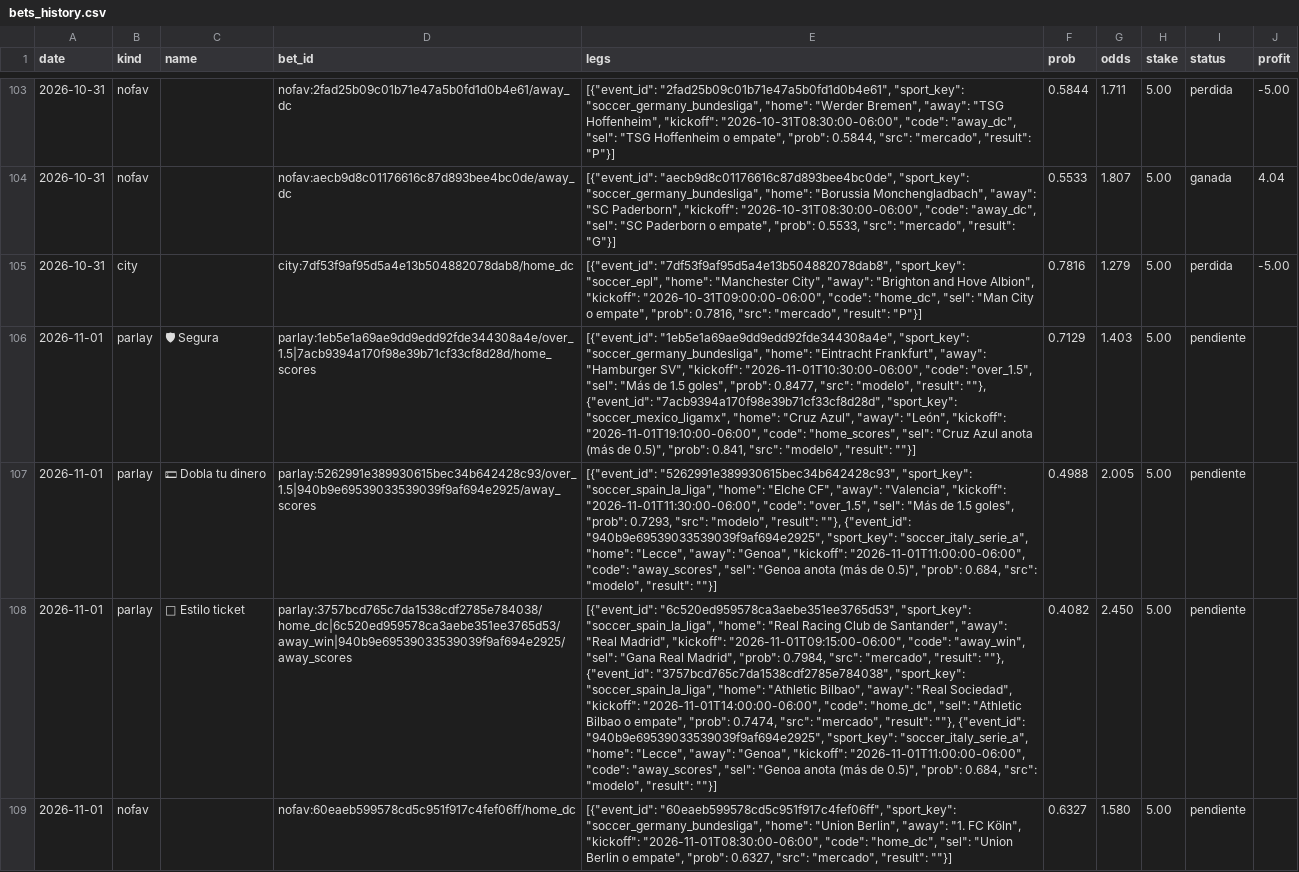
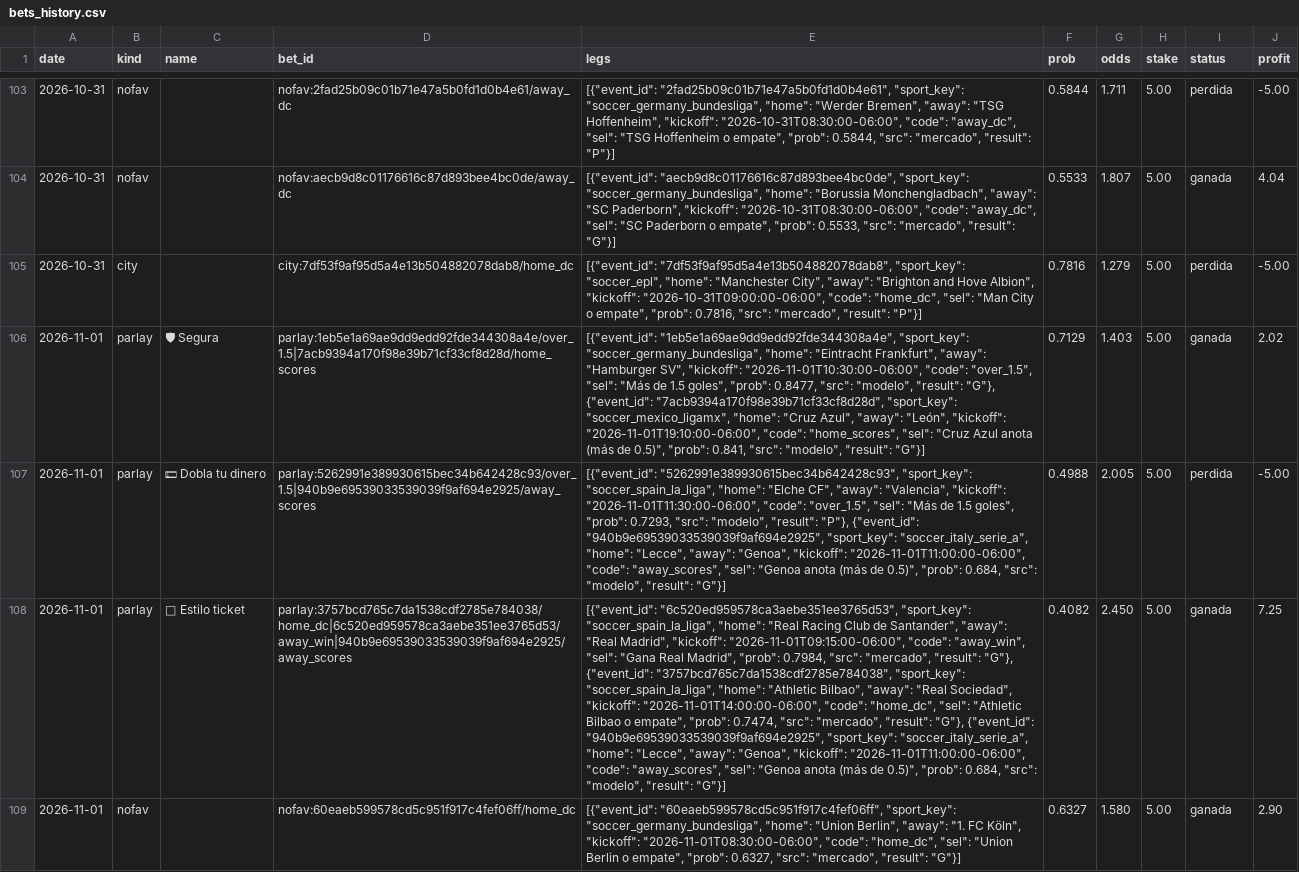
Before and after one commit to Ryojik-ser/value-betting, a CSV file: data/bets_history.csv, drawn as a sheet; only a part is shown, gaps mark what is left out; the diff covers the shown part only; the diff names each change by its address in the sheet, - before the commit and + after, or states it on an @@ line.

```diff
--- a/data/bets_history.csv
+++ b/data/bets_history.csv
-E106 (legs): …"modelo", "result": ""}, {"event_id": "7acb9394a170f98e39b71cf33cf8d28d", "sport_key": "soccer_mexico_ligamx", "home": "Cruz Azul", "away": "León", "kickoff": "2026-11-01T19:10:00-06:00", "code": "home_scores", "sel": "Cruz Azul anota (más de 0.5)", "prob": 0.841, "src": "modelo", "result": ""}]
+E106 (legs): …"modelo", "result": "G"}, {"event_id": "7acb9394a170f98e39b71cf33cf8d28d", "sport_key": "soccer_mexico_ligamx", "home": "Cruz Azul", "away": "León", "kickoff": "2026-11-01T19:10:00-06:00", "code": "home_scores", "sel": "Cruz Azul anota (más de 0.5)", "prob": 0.841, "src": "modelo", "result": "G"}]
-I106 (status): pendiente
+I106 (status): ganada
-J106 (profit): (empty)
+J106 (profit): 2.02
-E107 (legs): …"modelo", "result": ""}, {"event_id": "940b9e69539033539039f9af694e2925", "sport_key": "soccer_italy_serie_a", "home": "Lecce", "away": "Genoa", "kickoff": "2026-11-01T11:00:00-06:00", "code": "away_scores", "sel": "Genoa anota (más de 0.5)", "prob": 0.684, "src": "modelo", "result": ""}]
+E107 (legs): …"modelo", "result": "P"}, {"event_id": "940b9e69539033539039f9af694e2925", "sport_key": "soccer_italy_serie_a", "home": "Lecce", "away": "Genoa", "kickoff": "2026-11-01T11:00:00-06:00", "code": "away_scores", "sel": "Genoa anota (más de 0.5)", "prob": 0.684, "src": "modelo", "result": "G"}]
-I107 (status): pendiente
+I107 (status): perdida
-J107 (profit): (empty)
+J107 (profit): -5.00
-E108 (legs): …"mercado", "result": ""}, {"event_id": "3757bcd765c7da1538cdf2785e784038", "sport_key": "soccer_spain_la_liga", "home": "Athletic Bilbao", "away": "Real Sociedad", "kickoff": "2026-11-01T14:00:00-06:00", "code": "home_dc", "sel": "Athletic Bilbao o empate", "prob": 0.7474, "src": "mercado", "result": ""}, {"event_id": "940b9e69539033539039f9af694e2925", "sport_key": "soccer_italy_serie_a", "home": "Lecce", "away": "Genoa", "kickoff": "2026-11-01T11:00:00-06:00", "code": "away_scores", "sel": "Genoa anota (más de 0.5)", "prob": 0.684, "src": "modelo", "result": ""}]
+E108 (legs): …"mercado", "result": "G"}, {"event_id": "3757bcd765c7da1538cdf2785e784038", "sport_key": "soccer_spain_la_liga", "home": "Athletic Bilbao", "away": "Real Sociedad", "kickoff": "2026-11-01T14:00:00-06:00", "code": "home_dc", "sel": "Athletic Bilbao o empate", "prob": 0.7474, "src": "mercado", "result": "G"}, {"event_id": "940b9e69539033539039f9af694e2925", "sport_key": "soccer_italy_serie_a", "home": "Lecce", "away": "Genoa", "kickoff": "2026-11-01T11:00:00-06:00", "code": "away_scores", "sel": "Genoa anota (más de 0.5)", "prob": 0.684, "src": "modelo", "result": "G"}]
-I108:I109 (status): pendiente
+I108:I109 (status): ganada
-J108 (profit): (empty)
+J108 (profit): 7.25
-E109 (legs): …"mercado", "result": ""}]
+E109 (legs): …"mercado", "result": "G"}]
-J109 (profit): (empty)
+J109 (profit): 2.90
```
Also changed, not shown: 7 added rows and 12 edited cells elsewhere in this file, data/picks_history.csv.
